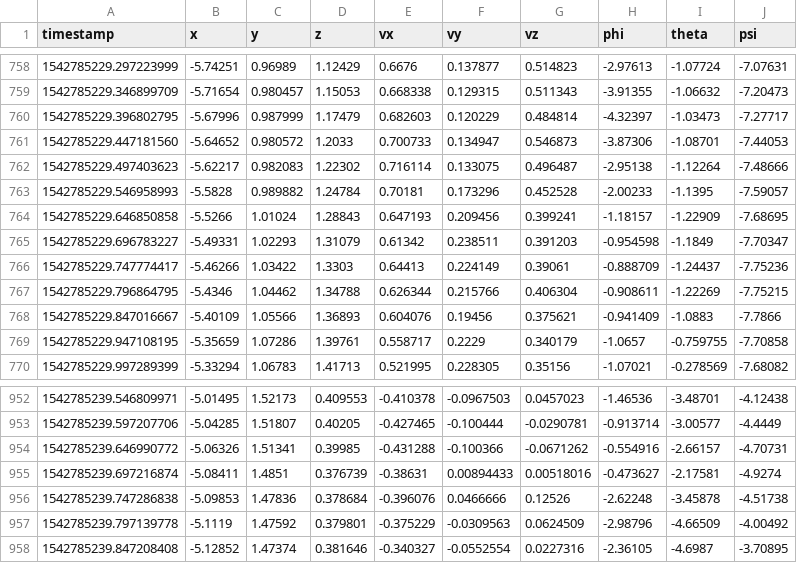
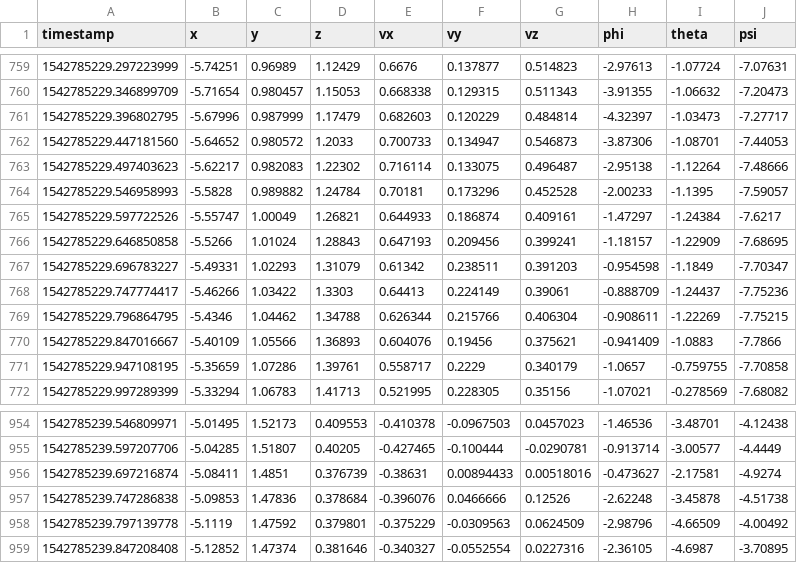
Before and after one commit to lhc610github/ukf_test, a CSV file: logger/real_update.csv, drawn as a sheet; only a part is shown, gaps mark what is left out; removed rows and columns are numbered as before the commit, all else as after; the diff covers the shown part only; the diff names each change by its address in the sheet, - before the commit and + after, or states it on an @@ line.

```diff
--- a/logger/real_update.csv
+++ b/logger/real_update.csv
+row 765: 1542785229.597722526 | -5.55747 | 1.00049 | 1.26821 | 0.644933 | 0.186874 | 0.409161 | -1.47297 | -1.24384 | -7.6217
-row 954: 1542785239.646990772 | -5.06326 | 1.51341 | 0.39985 | -0.431288 | -0.100366 | -0.0671262 | -0.554916 | -2.66157 | -4.70731
```
Also changed, not shown: 7 added rows and 6 removed rows elsewhere in this file, 2 other files.
